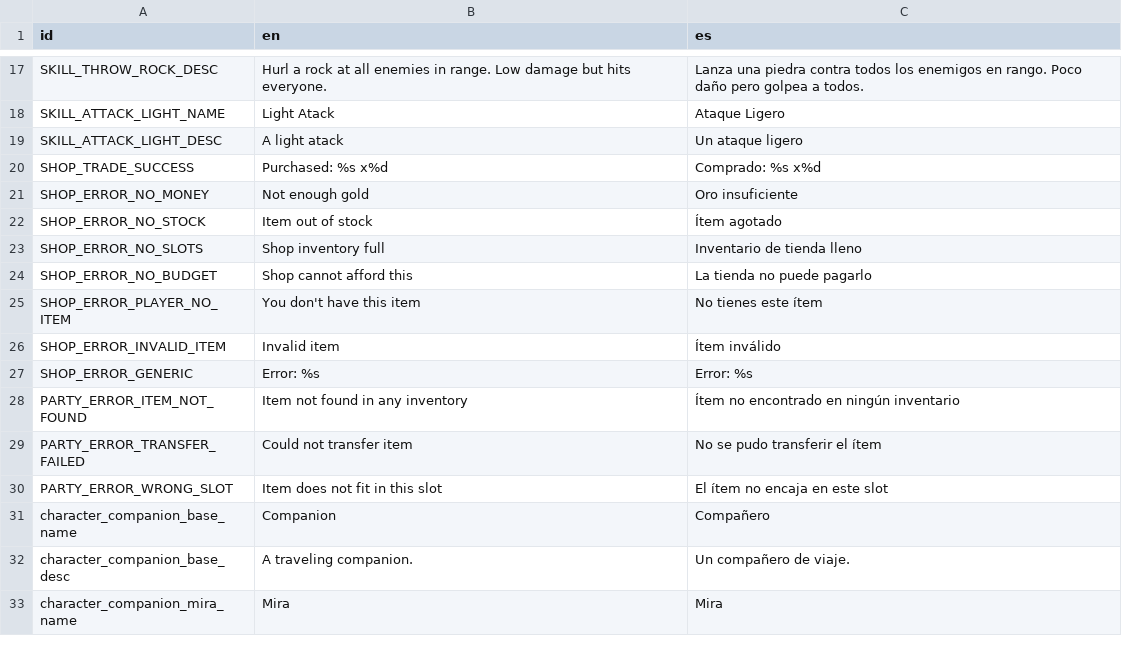
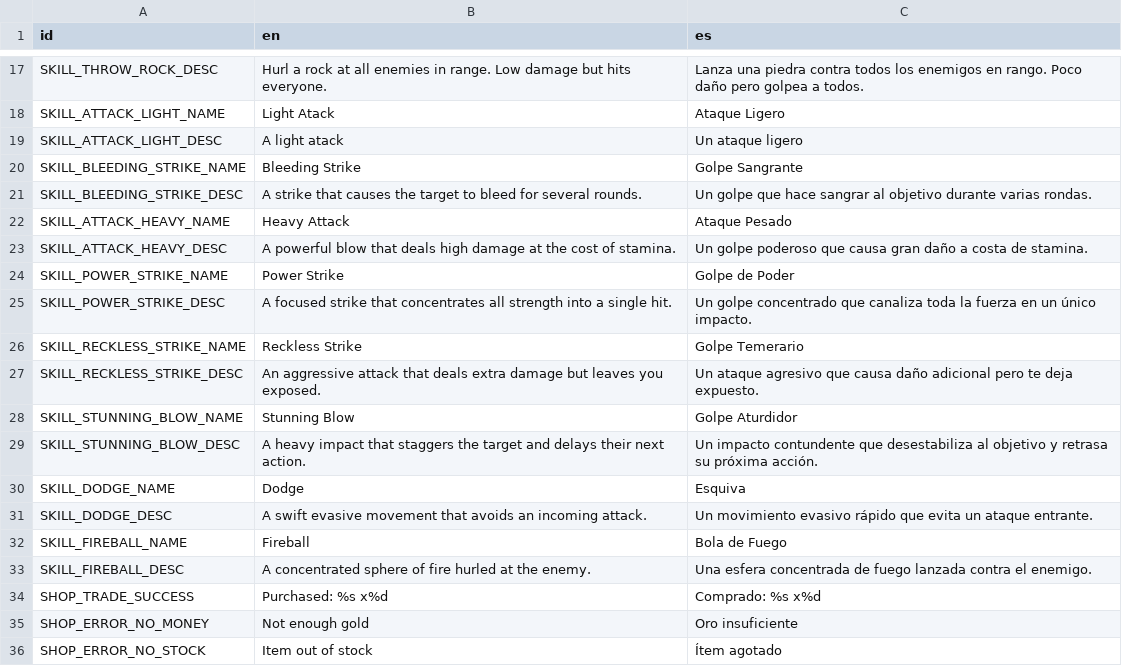
Before and after one commit to rodricaybara/athelia, a CSV file: localization/translations.csv, drawn as a sheet; only a part is shown, gaps mark what is left out; the shorter side is filled out with more unchanged rows; the diff covers the shown part only; the diff names each change by its address in the sheet, - before the commit and + after, or states it on an @@ line.

```diff
--- a/localization/translations.csv
+++ b/localization/translations.csv
+row 20: SKILL_BLEEDING_STRIKE_NAME | Bleeding Strike | Golpe Sangrante
+row 21: SKILL_BLEEDING_STRIKE_DESC | A strike that causes the target to bleed for several rounds. | Un golpe que hace sangrar al objetivo durante varias rondas.
+row 22: SKILL_ATTACK_HEAVY_NAME | Heavy Attack | Ataque Pesado
+row 23: SKILL_ATTACK_HEAVY_DESC | A powerful blow that deals high damage at the cost of stamina. | Un golpe poderoso que causa gran daño a costa de stamina.
+row 24: SKILL_POWER_STRIKE_NAME | Power Strike | Golpe de Poder
+row 25: SKILL_POWER_STRIKE_DESC | A focused strike that concentrates all strength into a single hit. | Un golpe concentrado que canaliza toda la fuerza en un único impacto.
+row 26: SKILL_RECKLESS_STRIKE_NAME | Reckless Strike | Golpe Temerario
+row 27: SKILL_RECKLESS_STRIKE_DESC | An aggressive attack that deals extra damage but leaves you exposed. | Un ataque agresivo que causa daño adicional pero te deja expuesto.
+row 28: SKILL_STUNNING_BLOW_NAME | Stunning Blow | Golpe Aturdidor
+row 29: SKILL_STUNNING_BLOW_DESC | A heavy impact that staggers the target and delays their next action. | Un impacto contundente que desestabiliza al objetivo y retrasa su próxima acción.
+row 30: SKILL_DODGE_NAME | Dodge | Esquiva
+row 31: SKILL_DODGE_DESC | A swift evasive movement that avoids an incoming attack. | Un movimiento evasivo rápido que evita un ataque entrante.
+row 32: SKILL_FIREBALL_NAME | Fireball | Bola de Fuego
+row 33: SKILL_FIREBALL_DESC | A concentrated sphere of fire hurled at the enemy. | Una esfera concentrada de fuego lanzada contra el enemigo.
```
Also changed, not shown: 12 added rows elsewhere in this file, 15 other files.
